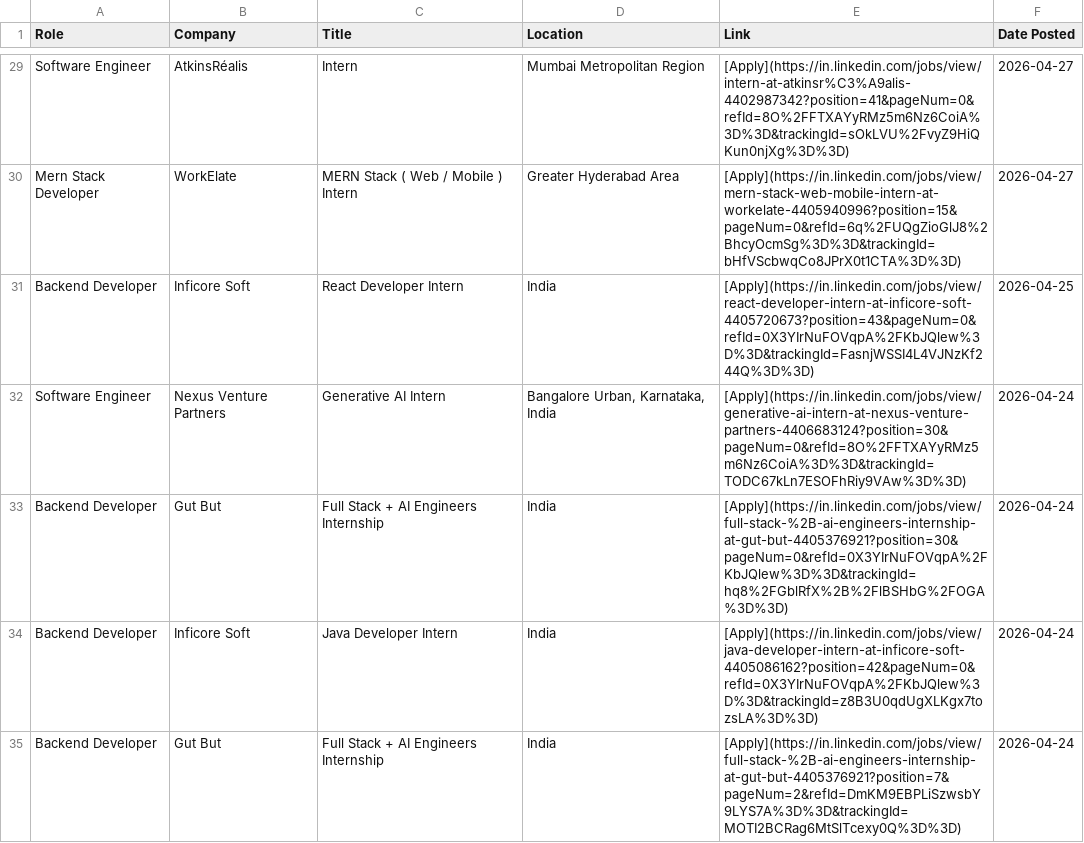
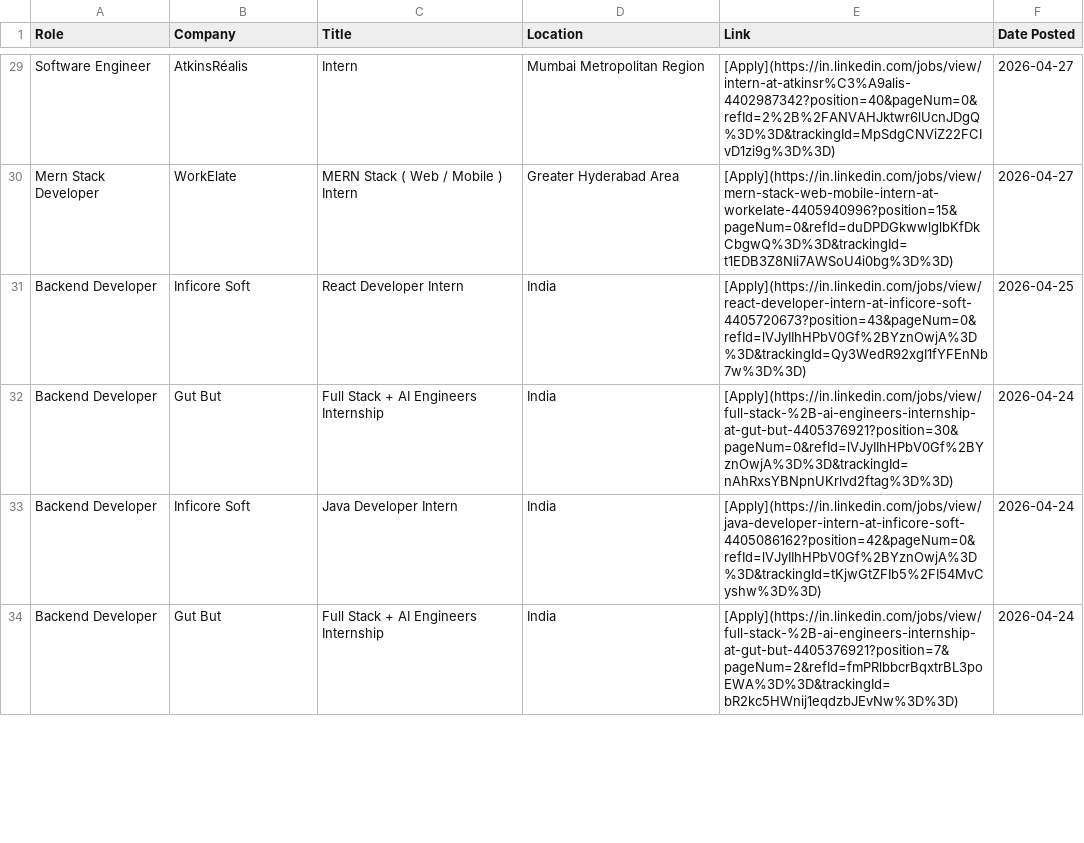
Before and after one commit to IshaCodes04/OpportunityHub, a CSV file: april_2026_opportunities.csv, drawn as a sheet; only a part is shown, gaps mark what is left out; removed rows and columns are numbered as before the commit, all else as after; the diff covers the shown part only; the diff names each change by its address in the sheet, - before the commit and + after, or states it on an @@ line.

```diff
--- a/april_2026_opportunities.csv
+++ b/april_2026_opportunities.csv
-E29 (Link): [Apply](https://in.linkedin.com/jobs/view/intern-at-atkinsr%C3%A9alis-4402987342?position=41&pageNum=0&refId=8O%2FFTXAYyRMz5m6Nz6CoiA%3D%3D&trackingId=sOkLVU%2FvyZ9HiQKun0njXg%3D%3D)
+E29 (Link): [Apply](https://in.linkedin.com/jobs/view/intern-at-atkinsr%C3%A9alis-4402987342?position=40&pageNum=0&refId=2%2B%2FANVAHJktwr6lUcnJDgQ%3D%3D&trackingId=MpSdgCNViZ22FCIvD1zi9g%3D%3D)
-E30 (Link): [Apply](https://in.linkedin.com/jobs/view/mern-stack-web-mobile-intern-at-workelate-4405940996?position=15&pageNum=0&refId=6q%2FUQgZioGlJ8%2BhcyOcmSg%3D%3D&trackingId=bHfVScbwqCo8JPrX0t1CTA%3D%3D)
+E30 (Link): [Apply](https://in.linkedin.com/jobs/view/mern-stack-web-mobile-intern-at-workelate-4405940996?position=15&pageNum=0&refId=duDPDGkwwlglbKfDkCbgwQ%3D%3D&trackingId=t1EDB3Z8NIi7AWSoU4i0bg%3D%3D)
-E31 (Link): [Apply](https://in.linkedin.com/jobs/view/react-developer-intern-at-inficore-soft-4405720673?position=43&pageNum=0&refId=0X3YIrNuFOVqpA%2FKbJQlew%3D%3D&trackingId=FasnjWSSI4L4VJNzKf244Q%3D%3D)
+E31 (Link): [Apply](https://in.linkedin.com/jobs/view/react-developer-intern-at-inficore-soft-4405720673?position=43&pageNum=0&refId=lVJyIIhHPbV0Gf%2BYznOwjA%3D%3D&trackingId=Qy3WedR92xgI1fYFEnNb7w%3D%3D)
-row 32: Software Engineer | Nexus Venture Partners | Generative AI Intern | Bangalore Urban, Karnataka, India | [Apply](https://in.linkedin.com/jobs/view/generative-ai-intern-at-nexus-venture-partners-4406683124?position=30&pageNum=0&refId=8O%2FFTXAYyRMz5m6Nz6CoiA%3D%3D&trackingId=TODC67kLn7ESOFhRiy9VAw%3D%3D) | 2026-04-24
-E32 (Link): [Apply](https://in.linkedin.com/jobs/view/full-stack-%2B-ai-engineers-internship-at-gut-but-4405376921?position=30&pageNum=0&refId=0X3YIrNuFOVqpA%2FKbJQlew%3D%3D&trackingId=hq8%2FGblRfX%2B%2FlBSHbG%2FOGA%3D%3D)
+E32 (Link): [Apply](https://in.linkedin.com/jobs/view/full-stack-%2B-ai-engineers-internship-at-gut-but-4405376921?position=30&pageNum=0&refId=lVJyIIhHPbV0Gf%2BYznOwjA%3D%3D&trackingId=nAhRxsYBNpnUKrlvd2ftag%3D%3D)
-E33 (Link): [Apply](https://in.linkedin.com/jobs/view/java-developer-intern-at-inficore-soft-4405086162?position=42&pageNum=0&refId=0X3YIrNuFOVqpA%2FKbJQlew%3D%3D&trackingId=z8B3U0qdUgXLKgx7tozsLA%3D%3D)
+E33 (Link): [Apply](https://in.linkedin.com/jobs/view/java-developer-intern-at-inficore-soft-4405086162?position=42&pageNum=0&refId=lVJyIIhHPbV0Gf%2BYznOwjA%3D%3D&trackingId=tKjwGtZFIb5%2FI54MvCyshw%3D%3D)
-E34 (Link): [Apply](https://in.linkedin.com/jobs/view/full-stack-%2B-ai-engineers-internship-at-gut-but-4405376921?position=7&pageNum=2&refId=DmKM9EBPLiSzwsbY9LYS7A%3D%3D&trackingId=MOTI2BCRag6MtSlTcexy0Q%3D%3D)
+E34 (Link): [Apply](https://in.linkedin.com/jobs/view/full-stack-%2B-ai-engineers-internship-at-gut-but-4405376921?position=7&pageNum=2&refId=fmPRlbbcrBqxtrBL3poEWA%3D%3D&trackingId=bR2kc5HWnij1eqdzbJEvNw%3D%3D)
```
Also changed, not shown: 61 edited cells elsewhere in this file, 1 other file.
